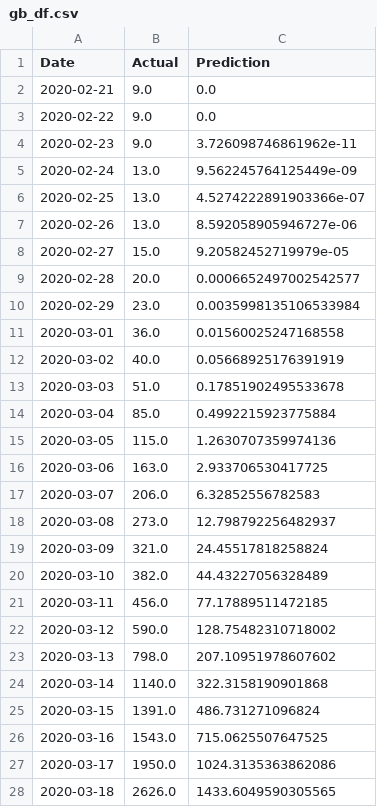
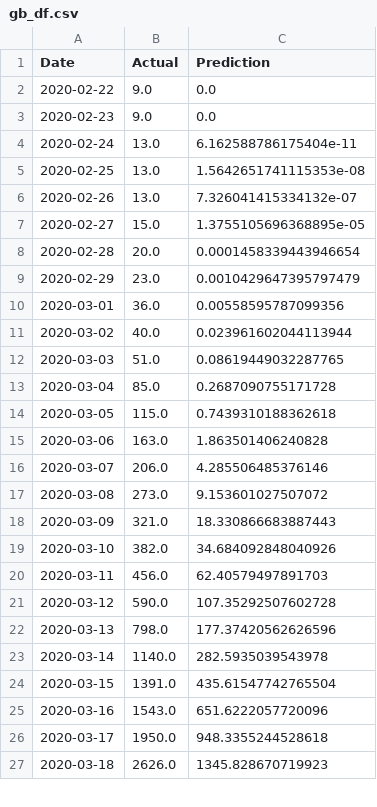
Before and after one commit to bosulliv/covid, a CSV file: data/processed/gb_df.csv, drawn as a sheet; only a part is shown; the diff covers the shown part only.

```diff
--- a/data/processed/gb_df.csv
+++ b/data/processed/gb_df.csv
@@ -1,28 +1,27 @@
 Date,Actual,Prediction
-2020-02-21,9.0,0.0
 2020-02-22,9.0,0.0
-2020-02-23,9.0,3.726098746861962e-11
-2020-02-24,13.0,9.562245764125449e-09
-2020-02-25,13.0,4.5274222891903366e-07
-2020-02-26,13.0,8.592058905946727e-06
-2020-02-27,15.0,9.20582452719979e-05
-2020-02-28,20.0,0.0006652497002542577
-2020-02-29,23.0,0.0035998135106533984
-2020-03-01,36.0,0.01560025247168558
-2020-03-02,40.0,0.05668925176391919
-2020-03-03,51.0,0.17851902495533678
-2020-03-04,85.0,0.4992215923775884
-2020-03-05,115.0,1.2630707359974136
-2020-03-06,163.0,2.933706530417725
-2020-03-07,206.0,6.32852556782583
-2020-03-08,273.0,12.798792256482937
-2020-03-09,321.0,24.45517818258824
-2020-03-10,382.0,44.43227056328489
-2020-03-11,456.0,77.17889511472185
-2020-03-12,590.0,128.75482310718002
-2020-03-13,798.0,207.10951978607602
-2020-03-14,1140.0,322.3158190901868
-2020-03-15,1391.0,486.731271096824
-2020-03-16,1543.0,715.0625507647525
-2020-03-17,1950.0,1024.3135363862086
-2020-03-18,2626.0,1433.6049590305565
+2020-02-23,9.0,0.0
+2020-02-24,13.0,6.162588786175404e-11
+2020-02-25,13.0,1.5642651741115353e-08
+2020-02-26,13.0,7.326041415334132e-07
+2020-02-27,15.0,1.3755105696368895e-05
+2020-02-28,20.0,0.0001458339443946654
+2020-02-29,23.0,0.0010429647395797479
+2020-03-01,36.0,0.00558595787099356
+2020-03-02,40.0,0.023961602044113944
+2020-03-03,51.0,0.08619449032287765
+2020-03-04,85.0,0.2687090755171728
+2020-03-05,115.0,0.7439310188362618
+2020-03-06,163.0,1.863501406240828
+2020-03-07,206.0,4.285506485376146
+2020-03-08,273.0,9.153601027507072
+2020-03-09,321.0,18.330866683887443
+2020-03-10,382.0,34.684092848040926
+2020-03-11,456.0,62.40579497891703
+2020-03-12,590.0,107.35292507602728
+2020-03-13,798.0,177.37420562626596
+2020-03-14,1140.0,282.5935039543978
+2020-03-15,1391.0,435.61547742765504
+2020-03-16,1543.0,651.6222057720096
+2020-03-17,1950.0,948.3355244528618
+2020-03-18,2626.0,1345.828670719923
```
Also changed, not shown: 3 removed rows and 79 edited cells elsewhere in this file, data/processed/es_df.csv, data/processed/ro_df.csv, 10 other files.
